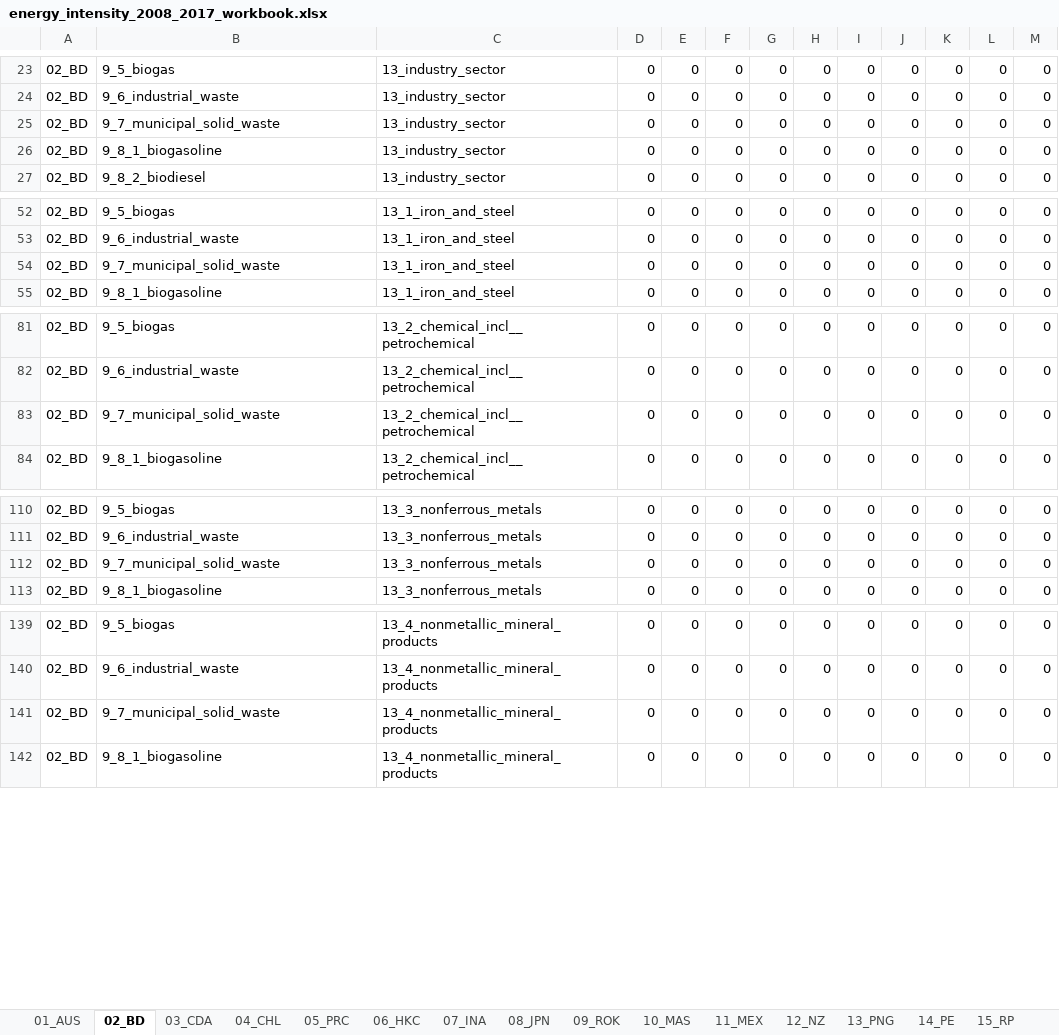
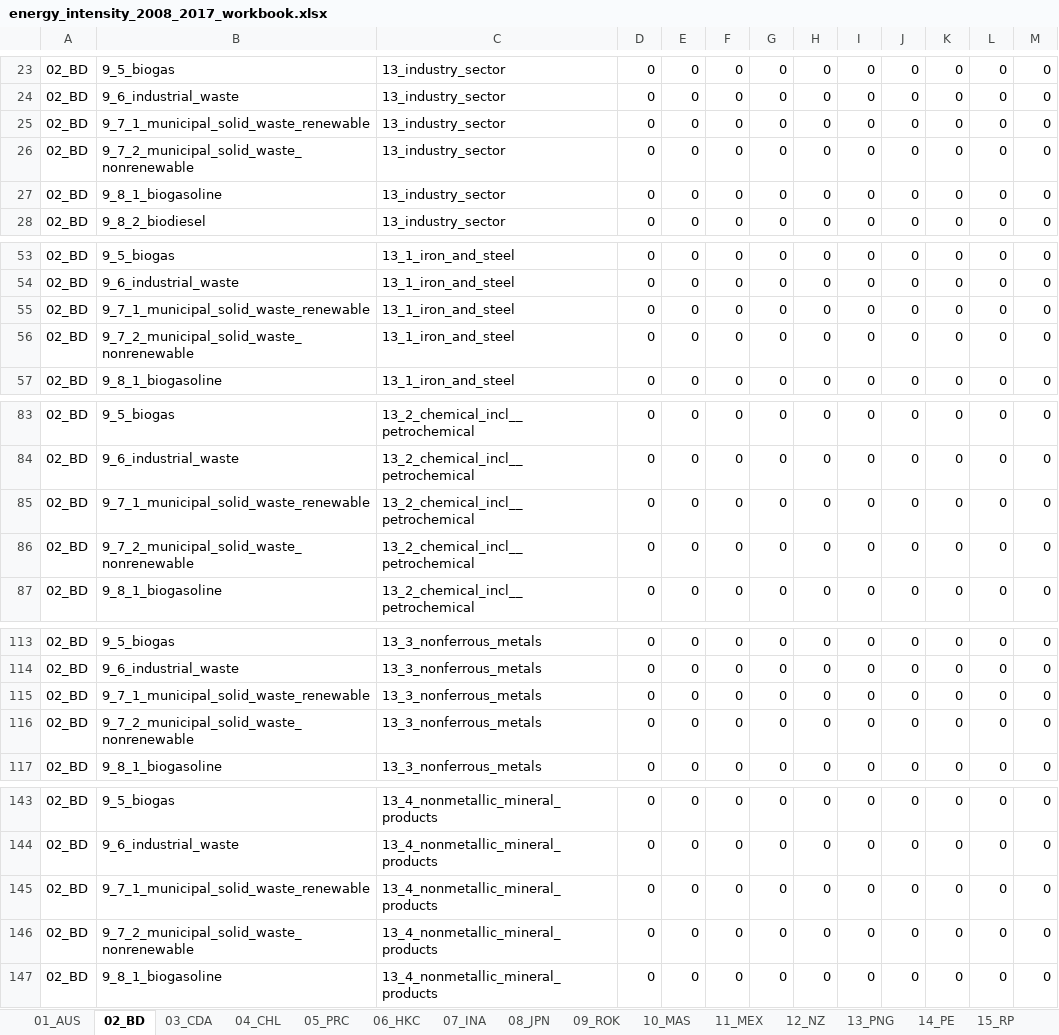
Before and after one commit to asia-pacific-energy-research-centre/Industry_8th, an Excel workbook: results/initial_look/energy_intensity_2008_2017_workbook.xlsx, sheet 02_BD, drawn as a sheet; only a part is shown, gaps mark what is left out; values as stored, in another font and other column widths than the file's, no borders; addresses are those after the commit; the diff covers the shown part only; the diff names each change by its address in the sheet, - before the commit and + after, or states it on an @@ line.

```diff
--- a/results/initial_look/energy_intensity_2008_2017_workbook.xlsx (sheet 02_BD)
+++ b/results/initial_look/energy_intensity_2008_2017_workbook.xlsx (sheet 02_BD)
-B25: 9_7_municipal_solid_waste
+B25: 9_7_1_municipal_solid_waste_renewable
+row 26: 02_BD | 9_7_2_municipal_solid_waste_nonrenewable | 13_industry_sector | 0 | 0 | 0 | 0 | 0 | 0 | 0 | 0 | 0 | 0
-B55: 9_7_municipal_solid_waste
+B55: 9_7_1_municipal_solid_waste_renewable
+row 56: 02_BD | 9_7_2_municipal_solid_waste_nonrenewable | 13_1_iron_and_steel | 0 | 0 | 0 | 0 | 0 | 0 | 0 | 0 | 0 | 0
-B85: 9_7_municipal_solid_waste
+B85: 9_7_1_municipal_solid_waste_renewable
+row 86: 02_BD | 9_7_2_municipal_solid_waste_nonrenewable | 13_2_chemical_incl__petrochemical | 0 | 0 | 0 | 0 | 0 | 0 | 0 | 0 | 0 | 0
-B115: 9_7_municipal_solid_waste
+B115: 9_7_1_municipal_solid_waste_renewable
+row 116: 02_BD | 9_7_2_municipal_solid_waste_nonrenewable | 13_3_nonferrous_metals | 0 | 0 | 0 | 0 | 0 | 0 | 0 | 0 | 0 | 0
-B145: 9_7_municipal_solid_waste
+B145: 9_7_1_municipal_solid_waste_renewable
+row 146: 02_BD | 9_7_2_municipal_solid_waste_nonrenewable | 13_4_nonmetallic_mineral_products | 0 | 0 | 0 | 0 | 0 | 0 | 0 | 0 | 0 | 0
```
Also changed, not shown: 9 added rows and 9 edited cells elsewhere in this sheet, sheet 23b_ONEA, sheet 23_NEA, sheet APEC, sheet 20_USA, sheet 18_CT, sheet 09_ROK, 21 more sheets, 5 other files.
